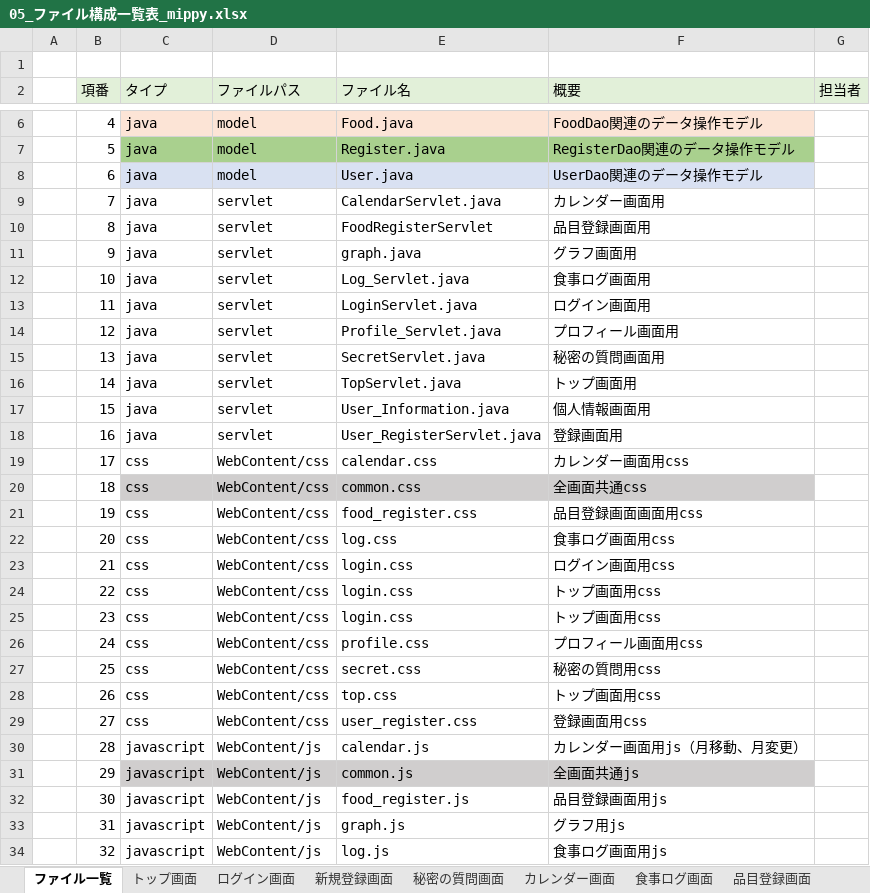
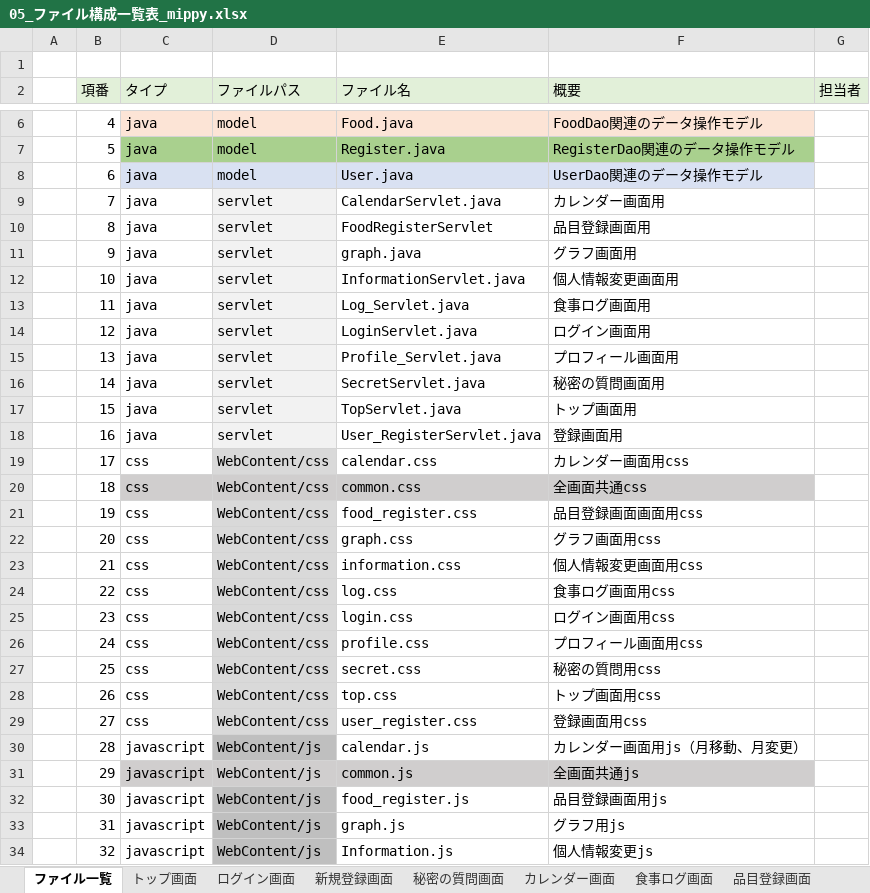
Before and after one commit to dojo2023/D-1, an Excel workbook: doc/05_ファイル構成一覧表_mippy.xlsx, sheet ファイル一覧, drawn as a sheet; only a part is shown, gaps mark what is left out; values as stored, in another font and other column widths than the file's, no borders; the diff covers the shown part only; the diff names each change by its address in the sheet, - before the commit and + after, or states it on an @@ line.

Commit message:
Update 05_ファイル構成一覧表_mippy.xlsx

```diff
--- a/doc/05_ファイル構成一覧表_mippy.xlsx (sheet ファイル一覧)
+++ b/doc/05_ファイル構成一覧表_mippy.xlsx (sheet ファイル一覧)
-D9:D18 fill: none
+D9:D18 fill: #F2F2F2
-E12 (ファイル名): Log_Servlet.java
+E12 (ファイル名): InformationServlet.java
-F12 (概要): 食事ログ画面用
+F12 (概要): 個人情報変更画面用
-E13 (ファイル名): LoginServlet.java
+E13 (ファイル名): Log_Servlet.java
-F13 (概要): ログイン画面用
+F13 (概要): 食事ログ画面用
-E14 (ファイル名): Profile_Servlet.java
+E14 (ファイル名): LoginServlet.java
-F14 (概要): プロフィール画面用
+F14 (概要): ログイン画面用
-E15 (ファイル名): SecretServlet.java
+E15 (ファイル名): Profile_Servlet.java
-F15 (概要): 秘密の質問画面用
+F15 (概要): プロフィール画面用
-E16 (ファイル名): TopServlet.java
+E16 (ファイル名): SecretServlet.java
-F16 (概要): トップ画面用
+F16 (概要): 秘密の質問画面用
-E17 (ファイル名): User_Information.java
+E17 (ファイル名): TopServlet.java
-F17 (概要): 個人情報画面用
+F17 (概要): トップ画面用
-D19 fill: none
+D19 fill: #D9D9D9
-D21:D29 fill: none
+D21:D29 fill: #D9D9D9
-E22 (ファイル名): log.css
+E22 (ファイル名): graph.css
-F22 (概要): 食事ログ画面用css
+F22 (概要): グラフ画面用css
-E23 (ファイル名): login.css
+E23 (ファイル名): information.css
-F23 (概要): ログイン画面用css
+F23 (概要): 個人情報変更画面用css
-E24 (ファイル名): login.css
+E24 (ファイル名): log.css
-F24 (概要): トップ画面用css
+F24 (概要): 食事ログ画面用css
-F25 (概要): トップ画面用css
+F25 (概要): ログイン画面用css
-D30 fill: none
+D30 fill: #BFBFBF
-D32:D34 fill: none
+D32:D34 fill: #BFBFBF
-E34 (ファイル名): log.js
+E34 (ファイル名): Information.js
-F34 (概要): 食事ログ画面用js
+F34 (概要): 個人情報変更js
```
Also changed, not shown: 51 removed rows, 30 edited cells and cell formats elsewhere in this sheet, sheet 個人情報画面, sheet グラフ画面.
